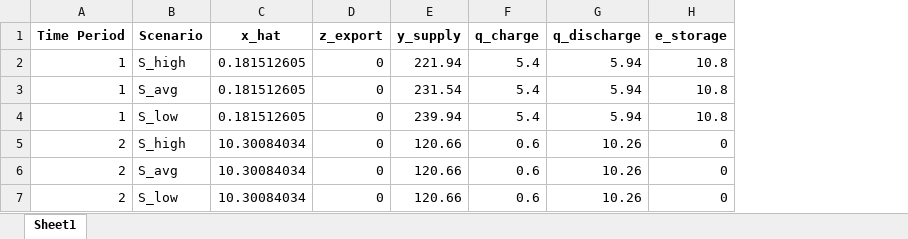
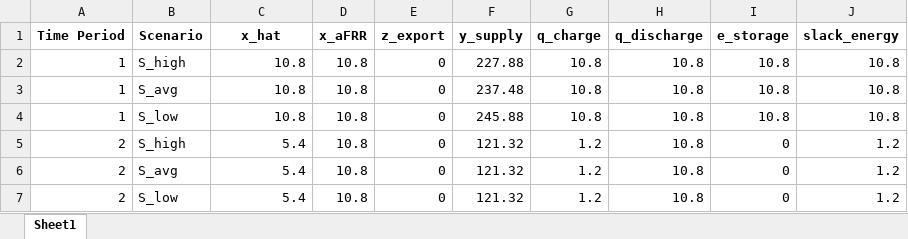
Before and after one commit to ojviken/Course-Project---Part-4-SDP-, an Excel workbook: SDP_results.xlsx, sheet Sheet1, drawn as a sheet; values as stored, in another font and other column widths than the file's, no borders; addresses are those after the commit; the diff names each change by its address in the sheet, - before the commit and + after, or states it on an @@ line.

```diff
--- a/SDP_results.xlsx (sheet Sheet1)
+++ b/SDP_results.xlsx (sheet Sheet1)
+column D (x_aFRR), rows 2-7: all 10.8
+column J (slack_energy), rows 2-7: 10.8 | 10.8 | 10.8 | 1.2 | 1.2 | 1.2
-C2:C4 (x_hat): 0.181512605
+C2:C4 (x_hat): 10.8
-F2 (y_supply): 221.94
+F2 (y_supply): 227.88
-G2:G4 (q_charge): 5.4
+G2:G4 (q_charge): 10.8
-H2:H4 (q_discharge): 5.94
+H2:H4 (q_discharge): 10.8
-F3 (y_supply): 231.54
+F3 (y_supply): 237.48
-F4 (y_supply): 239.94
+F4 (y_supply): 245.88
-C5:C7 (x_hat): 10.30084034
+C5:C7 (x_hat): 5.4
-F5:F7 (y_supply): 120.66
+F5:F7 (y_supply): 121.32
-G5:G7 (q_charge): 0.6
+G5:G7 (q_charge): 1.2
-H5:H7 (q_discharge): 10.26
+H5:H7 (q_discharge): 10.8
```
Also changed, not shown: 1 other file.
